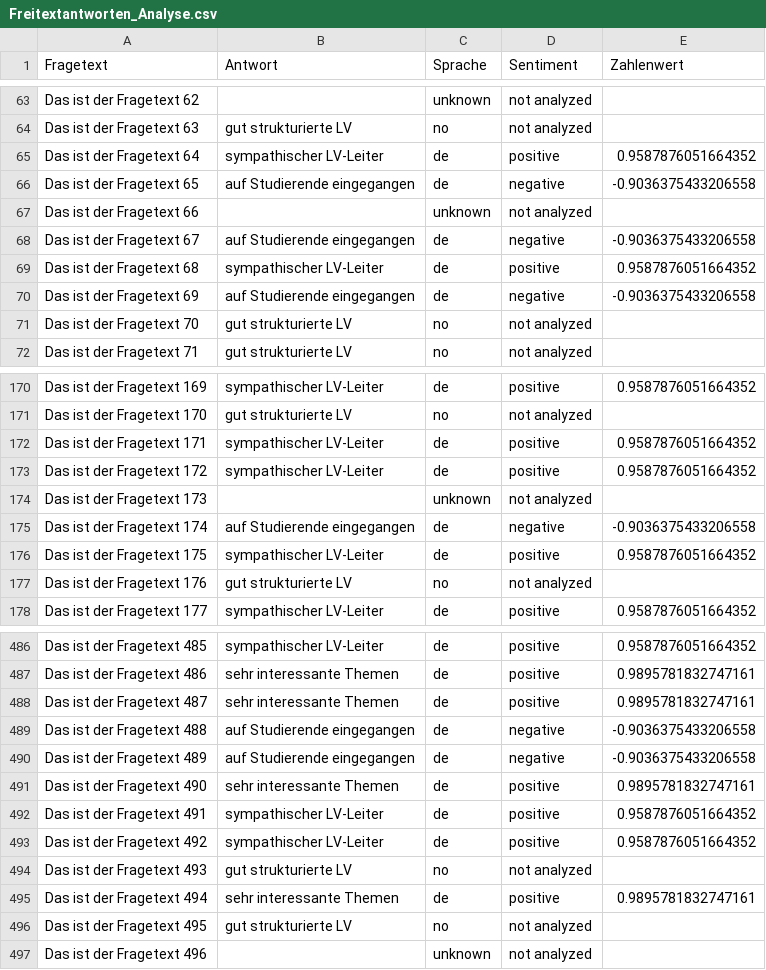
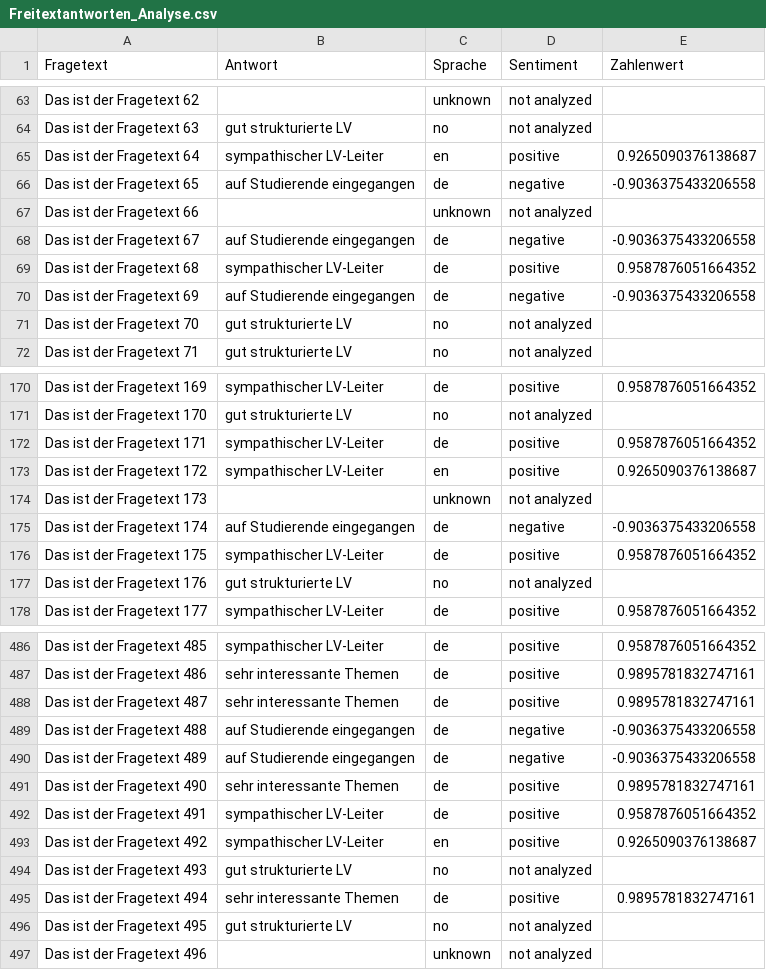
Before and after one commit to MauMauChat/bachelorarbeit, a CSV file: csv/generated-data-file/Ordner_2/Freitextantworten_Analyse.csv, drawn as a sheet; only a part is shown, gaps mark what is left out.

Commit message:
Implement functioning app
Create a functional app that fulfills the specified requirements, including basic setup and essential functionality.(Freitextantworten_Analyse fertig)

```diff
--- a/csv/generated-data-file/Ordner_2/Freitextantworten_Analyse.csv
+++ b/csv/generated-data-file/Ordner_2/Freitextantworten_Analyse.csv
@@ -64,3 +64,3 @@ Das ist der Fragetext 62,,unknown,not analyzed,
 Das ist der Fragetext 63,gut strukturierte LV,no,not analyzed,
-Das ist der Fragetext 64,sympathischer LV-Leiter,de,positive,0.9587876051664352
+Das ist der Fragetext 64,sympathischer LV-Leiter,en,positive,0.9265090376138687
 Das ist der Fragetext 65,auf Studierende eingegangen,de,negative,-0.9036375433206558
@@ -172,3 +172,3 @@ Das ist der Fragetext 170,gut strukturierte LV,no,not analyzed,
 Das ist der Fragetext 171,sympathischer LV-Leiter,de,positive,0.9587876051664352
-Das ist der Fragetext 172,sympathischer LV-Leiter,de,positive,0.9587876051664352
+Das ist der Fragetext 172,sympathischer LV-Leiter,en,positive,0.9265090376138687
 Das ist der Fragetext 173,,unknown,not analyzed,
@@ -492,3 +492,3 @@ Das ist der Fragetext 490,sehr interessante Themen,de,positive,0.989578183274716
 Das ist der Fragetext 491,sympathischer LV-Leiter,de,positive,0.9587876051664352
-Das ist der Fragetext 492,sympathischer LV-Leiter,de,positive,0.9587876051664352
+Das ist der Fragetext 492,sympathischer LV-Leiter,en,positive,0.9265090376138687
 Das ist der Fragetext 493,gut strukturierte LV,no,not analyzed,
```
Also changed, not shown: csv/generated-data-file/Ordner_1/Freitextantworten_Analyse.csv, csv/generated-data-file/Ordner_3/Freitextantworten_Analyse.csv, 24 other files.
